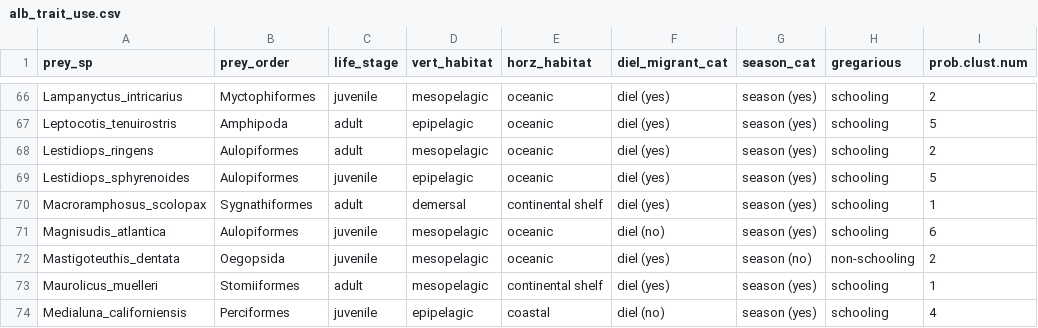
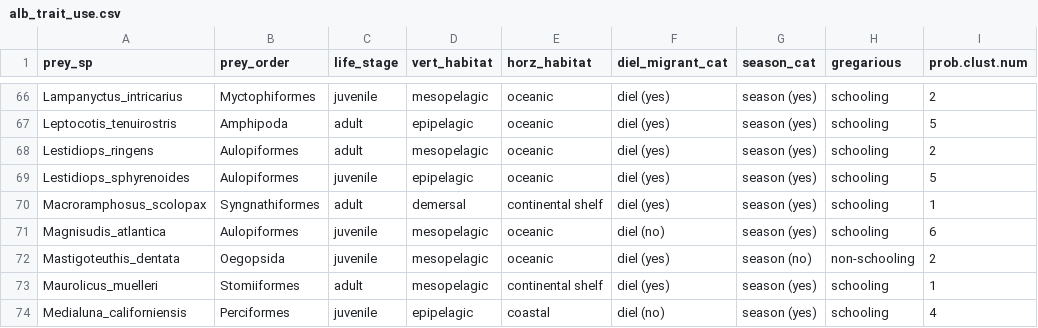
Before and after one commit to CHANGE-Lab/albacore-diet-global, a CSV file: data/output_data/alb_trait_use.csv, drawn as a sheet; only a part is shown, gaps mark what is left out; the diff names each change by its address in the sheet, - before the commit and + after, or states it on an @@ line.

```diff
--- a/data/output_data/alb_trait_use.csv
+++ b/data/output_data/alb_trait_use.csv
-B70 (prey_order): Sygnathiformes
+B70 (prey_order): Syngnathiformes
```
Also changed, not shown: 26 other files.
